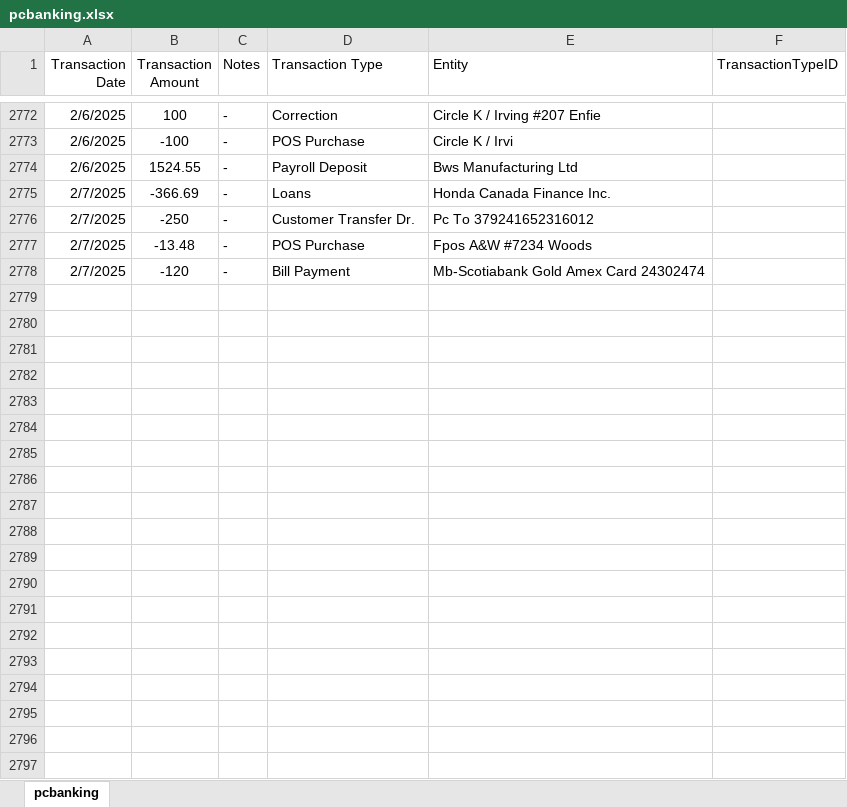
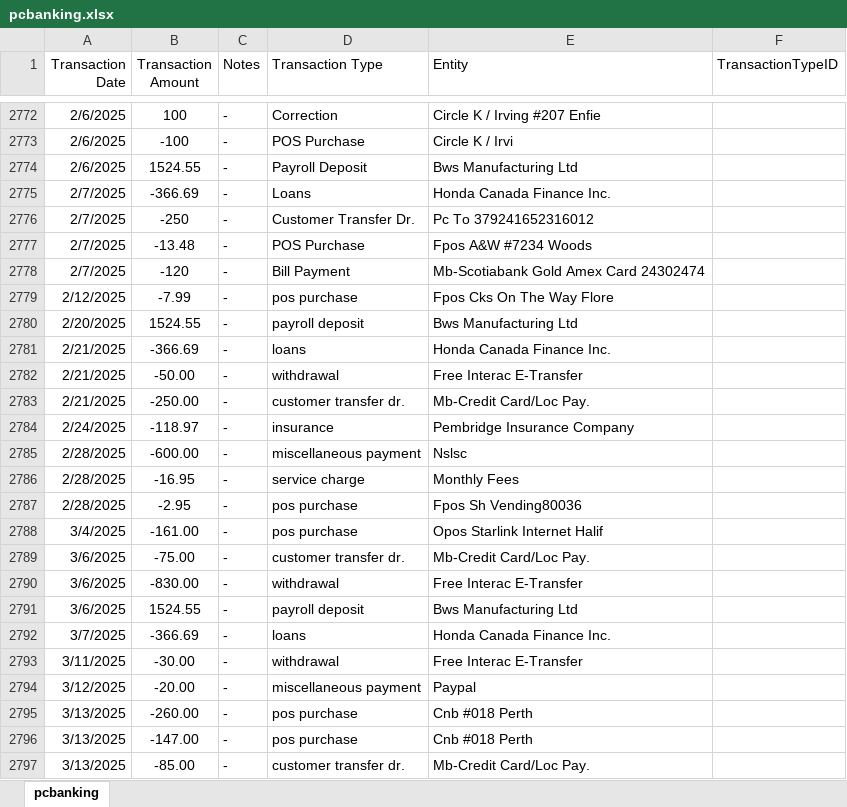
Before and after one commit to abriggs914/Coding_Practice, an Excel workbook: SQL/Transactions Analysis/pcbanking.xlsx, sheet pcbanking, drawn as a sheet; only a part is shown, gaps mark what is left out; values as stored, in another font and other column widths than the file's, no borders; the diff covers the shown part only; the diff names each change by its address in the sheet, - before the commit and + after, or states it on an @@ line.

```diff
--- a/SQL/Transactions Analysis/pcbanking.xlsx (sheet pcbanking)
+++ b/SQL/Transactions Analysis/pcbanking.xlsx (sheet pcbanking)
+row 2779: 2/12/2025 | -7.99 | - | pos purchase | Fpos Cks On The Way Flore
+row 2780: 2/20/2025 | 1524.55 | - | payroll deposit | Bws Manufacturing Ltd
+row 2781: 2/21/2025 | -366.69 | - | loans | Honda Canada Finance Inc.
+row 2782: 2/21/2025 | -50.00 | - | withdrawal | Free Interac E-Transfer
+row 2783: 2/21/2025 | -250.00 | - | customer transfer dr. | Mb-Credit Card/Loc Pay.
+row 2784: 2/24/2025 | -118.97 | - | insurance | Pembridge Insurance Company
+row 2785: 2/28/2025 | -600.00 | - | miscellaneous payment | Nslsc
+row 2786: 2/28/2025 | -16.95 | - | service charge | Monthly Fees
+row 2787: 2/28/2025 | -2.95 | - | pos purchase | Fpos Sh Vending80036
+row 2788: 3/4/2025 | -161.00 | - | pos purchase | Opos Starlink Internet Halif
+row 2789: 3/6/2025 | -75.00 | - | customer transfer dr. | Mb-Credit Card/Loc Pay.
+row 2790: 3/6/2025 | -830.00 | - | withdrawal | Free Interac E-Transfer
+row 2791: 3/6/2025 | 1524.55 | - | payroll deposit | Bws Manufacturing Ltd
+row 2792: 3/7/2025 | -366.69 | - | loans | Honda Canada Finance Inc.
+row 2793: 3/11/2025 | -30.00 | - | withdrawal | Free Interac E-Transfer
+row 2794: 3/12/2025 | -20.00 | - | miscellaneous payment | Paypal
+row 2795: 3/13/2025 | -260.00 | - | pos purchase | Cnb #018 Perth
+row 2796: 3/13/2025 | -147.00 | - | pos purchase | Cnb #018 Perth
+row 2797: 3/13/2025 | -85.00 | - | customer transfer dr. | Mb-Credit Card/Loc Pay.
```
Also changed, not shown: 110 added rows elsewhere in this sheet, 9 other files.
